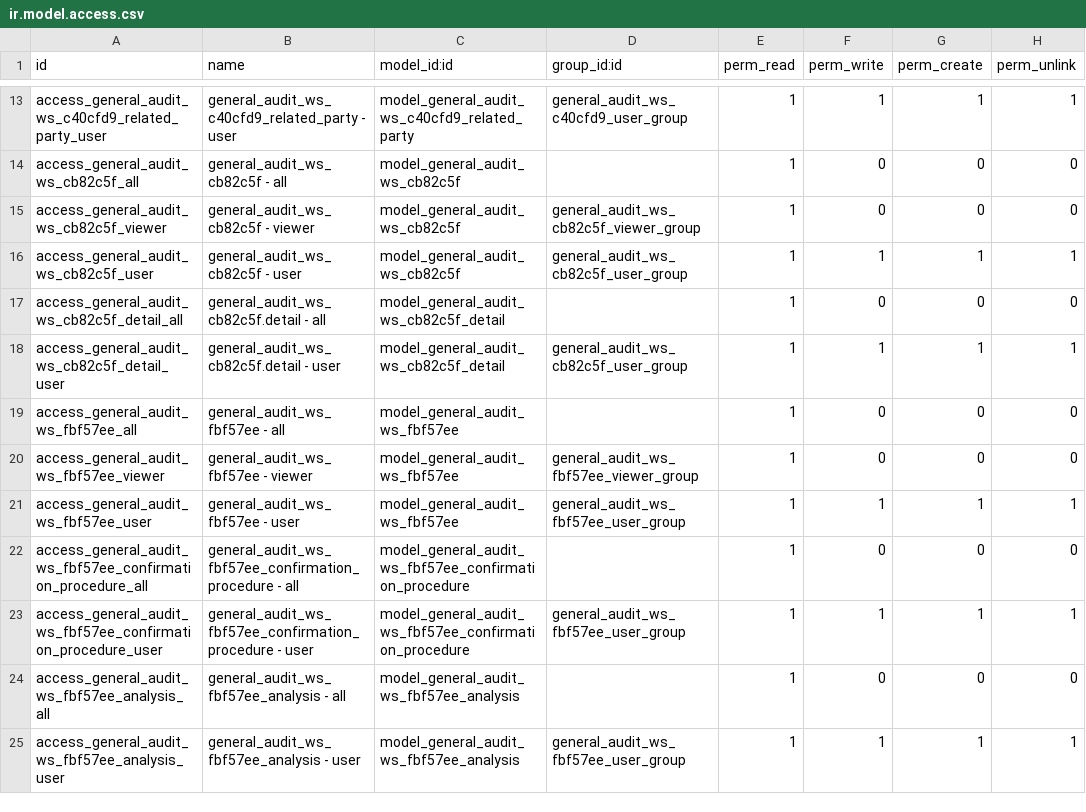
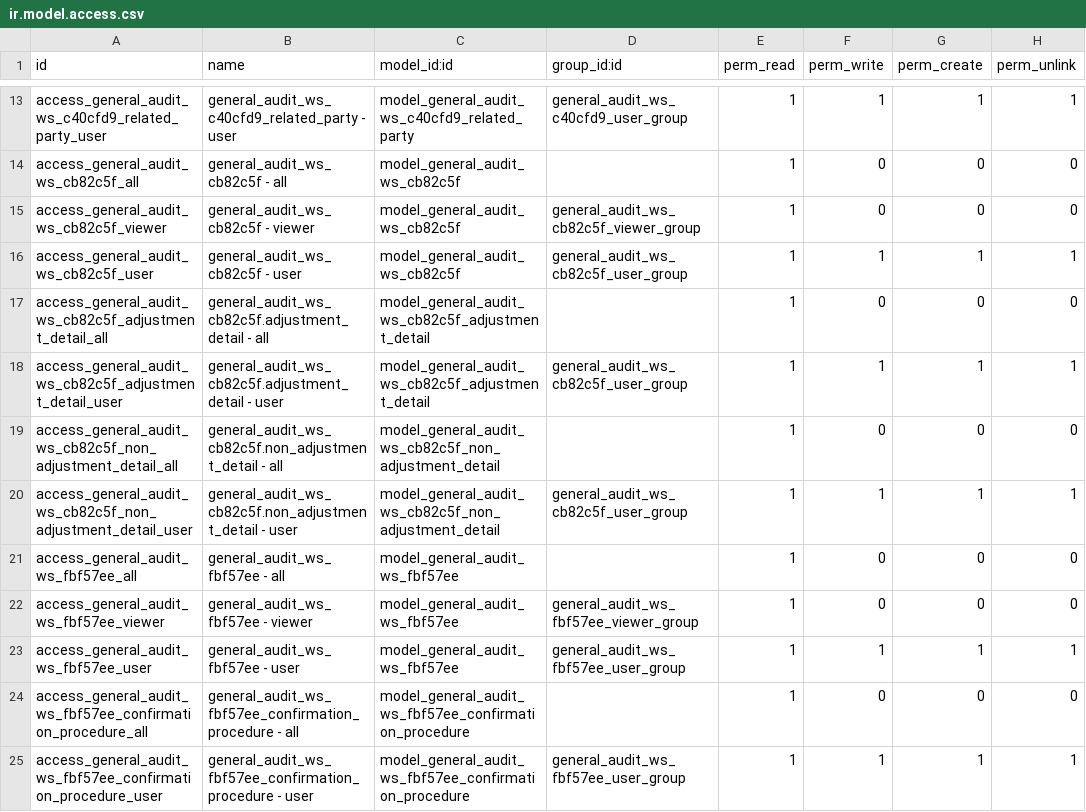
Before and after one commit to open-synergy/ssi-general-audit, a CSV file: ssi_general_audit_worksheet_specific_procedure/security/ir.model.access.csv, drawn as a sheet; only a part is shown, gaps mark what is left out; the shorter side is filled out with more unchanged rows.

Commit message:
[UPD] ssi_general_audit_worksheet_specific_procedure
* Menyesuaikan WS subsequent event dengan pemisahan antara need adjustment dan not need adjustment subsequent event

```diff
--- a/ssi_general_audit_worksheet_specific_procedure/security/ir.model.access.csv
+++ b/ssi_general_audit_worksheet_specific_procedure/security/ir.model.access.csv
@@ -16,4 +16,6 @@ access_general_audit_ws_cb82c5f_viewer,general_audit_ws_cb82c5f - viewer,model_g
 access_general_audit_ws_cb82c5f_user,general_audit_ws_cb82c5f - user,model_general_audit_ws_cb82c5f,general_audit_ws_cb82c5f_user_group,1,1,1,1
-access_general_audit_ws_cb82c5f_detail_all,general_audit_ws_cb82c5f.detail - all,model_general_audit_ws_cb82c5f_detail,,1,0,0,0
-access_general_audit_ws_cb82c5f_detail_user,general_audit_ws_cb82c5f.detail - user,model_general_audit_ws_cb82c5f_detail,general_audit_ws_cb82c5f_user_group,1,1,1,1
+access_general_audit_ws_cb82c5f_adjustment_detail_all,general_audit_ws_cb82c5f.adjustment_detail - all,model_general_audit_ws_cb82c5f_adjustment_detail,,1,0,0,0
+access_general_audit_ws_cb82c5f_adjustment_detail_user,general_audit_ws_cb82c5f.adjustment_detail - user,model_general_audit_ws_cb82c5f_adjustment_detail,general_audit_ws_cb82c5f_user_group,1,1,1,1
+access_general_audit_ws_cb82c5f_non_adjustment_detail_all,general_audit_ws_cb82c5f.non_adjustment_detail - all,model_general_audit_ws_cb82c5f_non_adjustment_detail,,1,0,0,0
+access_general_audit_ws_cb82c5f_non_adjustment_detail_user,general_audit_ws_cb82c5f.non_adjustment_detail - user,model_general_audit_ws_cb82c5f_non_adjustment_detail,general_audit_ws_cb82c5f_user_group,1,1,1,1
 access_general_audit_ws_fbf57ee_all,general_audit_ws_fbf57ee - all,model_general_audit_ws_fbf57ee,,1,0,0,0
```
Also changed, not shown: 5 other files.
